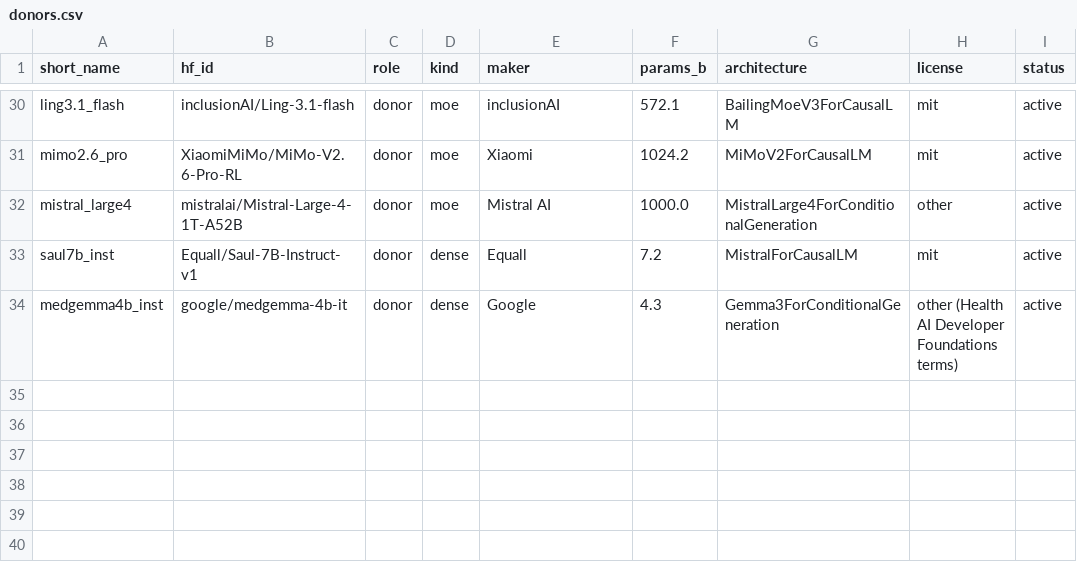
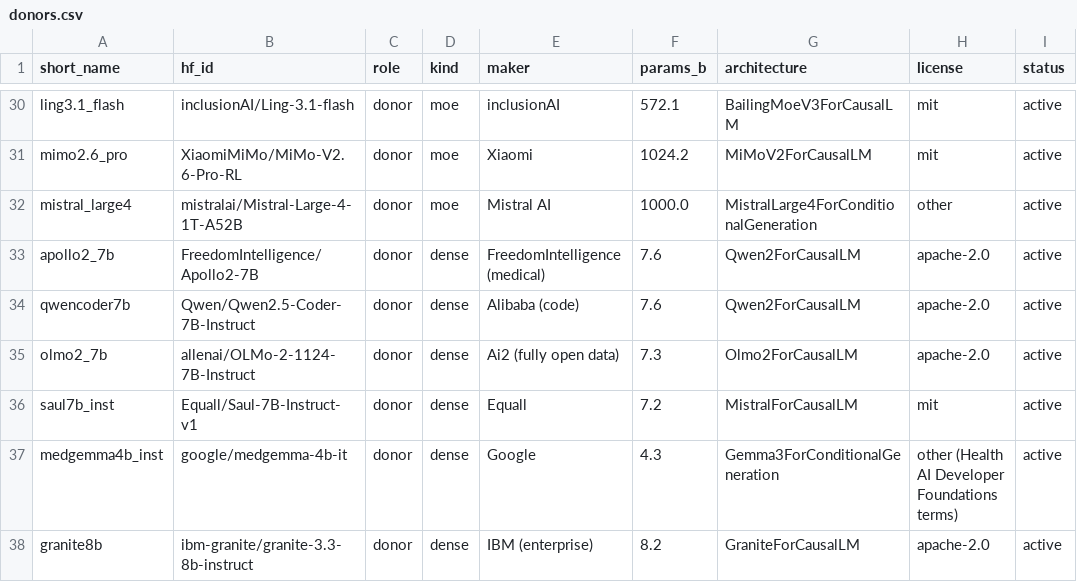
Before and after one commit to trisanths/wsp, a CSV file: person_a/registry/donors.csv, drawn as a sheet; only a part is shown, gaps mark what is left out; the diff names each change by its address in the sheet, - before the commit and + after, or states it on an @@ line.

```diff
--- a/person_a/registry/donors.csv
+++ b/person_a/registry/donors.csv
+row 33: apollo2_7b | FreedomIntelligence/Apollo2-7B | donor | dense | FreedomIntelligence (medical) | 7.6 | Qwen2ForCausalLM | apache-2.0 | active
+row 34: qwencoder7b | Qwen/Qwen2.5-Coder-7B-Instruct | donor | dense | Alibaba (code) | 7.6 | Qwen2ForCausalLM | apache-2.0 | active
+row 35: olmo2_7b | allenai/OLMo-2-1124-7B-Instruct | donor | dense | Ai2 (fully open data) | 7.3 | Olmo2ForCausalLM | apache-2.0 | active
+row 38: granite8b | ibm-granite/granite-3.3-8b-instruct | donor | dense | IBM (enterprise) | 8.2 | GraniteForCausalLM | apache-2.0 | active
```
Also changed, not shown: 3 other files.
